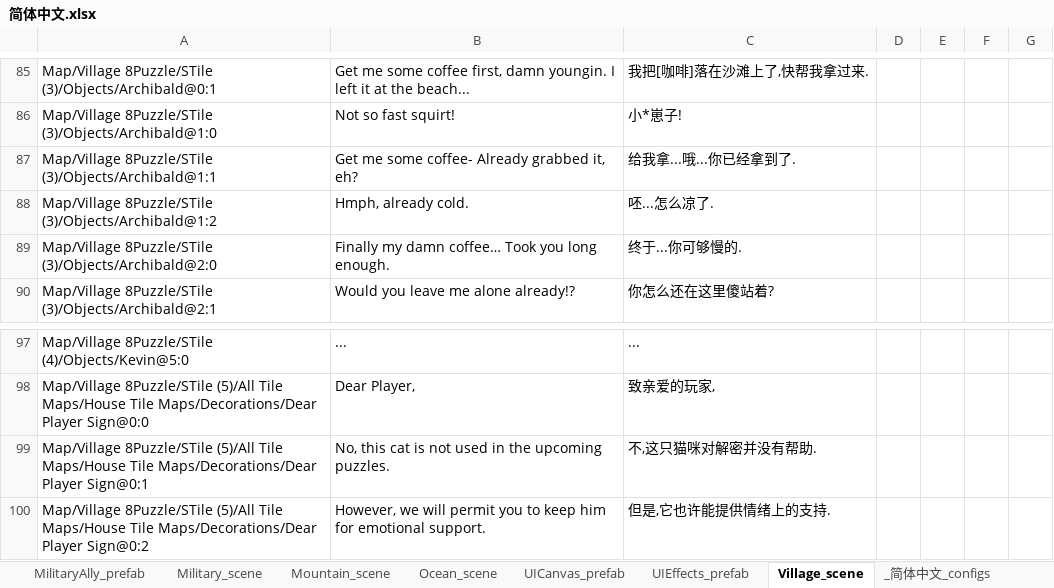
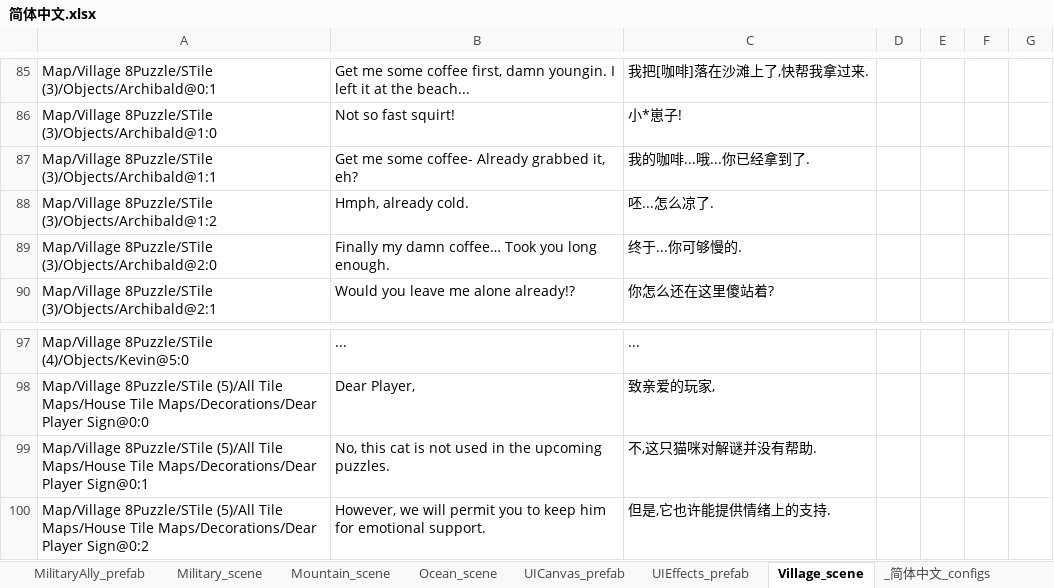
Before and after one commit to alanrtao/SliderCN, an Excel workbook: 简体中文.xlsx, sheet Village_scene, drawn as a sheet; only a part is shown, gaps mark what is left out; values as stored, in another font and other column widths than the file's, no borders; the diff covers the shown part only; the diff names each change by its address in the sheet, - before the commit and + after, or states it on an @@ line.

Commit message:
proofread village

```diff
--- a/简体中文.xlsx (sheet Village_scene)
+++ b/简体中文.xlsx (sheet Village_scene)
-C87: 给我拿...哦...你已经拿到了.
+C87: 我的咖啡...哦...你已经拿到了.
-C99: 不,这只猫咪对解密并没有帮助.
+C99: 不,这只猫咪对解谜并没有帮助.
```
Also changed, not shown: 10 edited cells elsewhere in this sheet.
